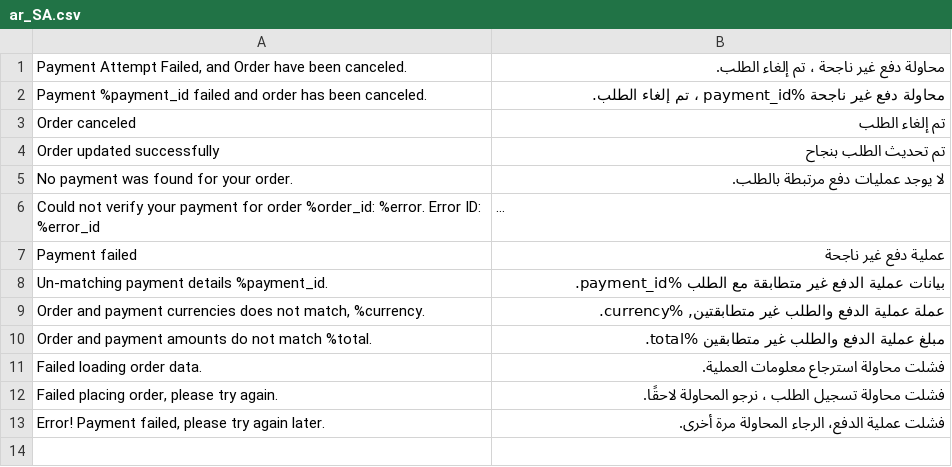
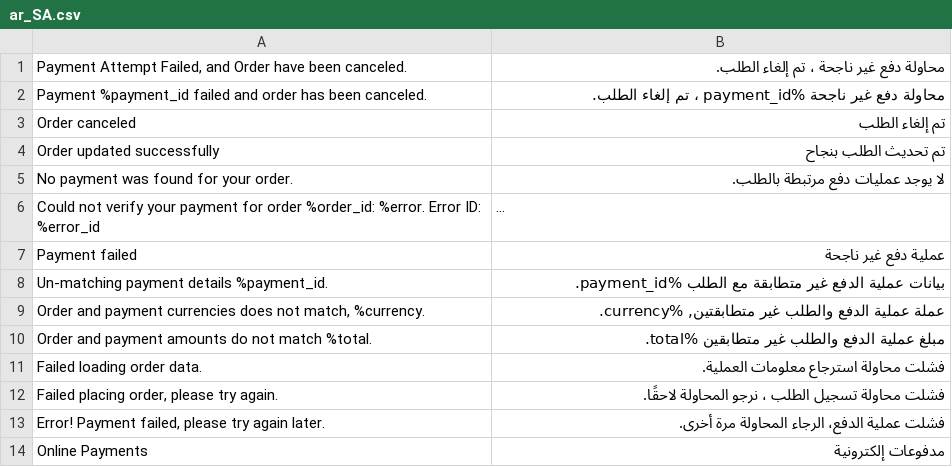
Before and after one commit to moyasar/moyasar-magento-plugin, a CSV file: Moyasar/Mysr/i18n/ar_SA.csv, drawn as a sheet; long unchanged cells end in …; the diff names each change by its address in the sheet, - before the commit and + after, or states it on an @@ line.

Commit message:
allow to change payment title from admin

```diff
--- a/Moyasar/Mysr/i18n/ar_SA.csv
+++ b/Moyasar/Mysr/i18n/ar_SA.csv
+row 14: Online Payments | مدفوعات إلكترونية
```
Also changed, not shown: Moyasar/Mysr/i18n/en_US.csv, 2 other files.
